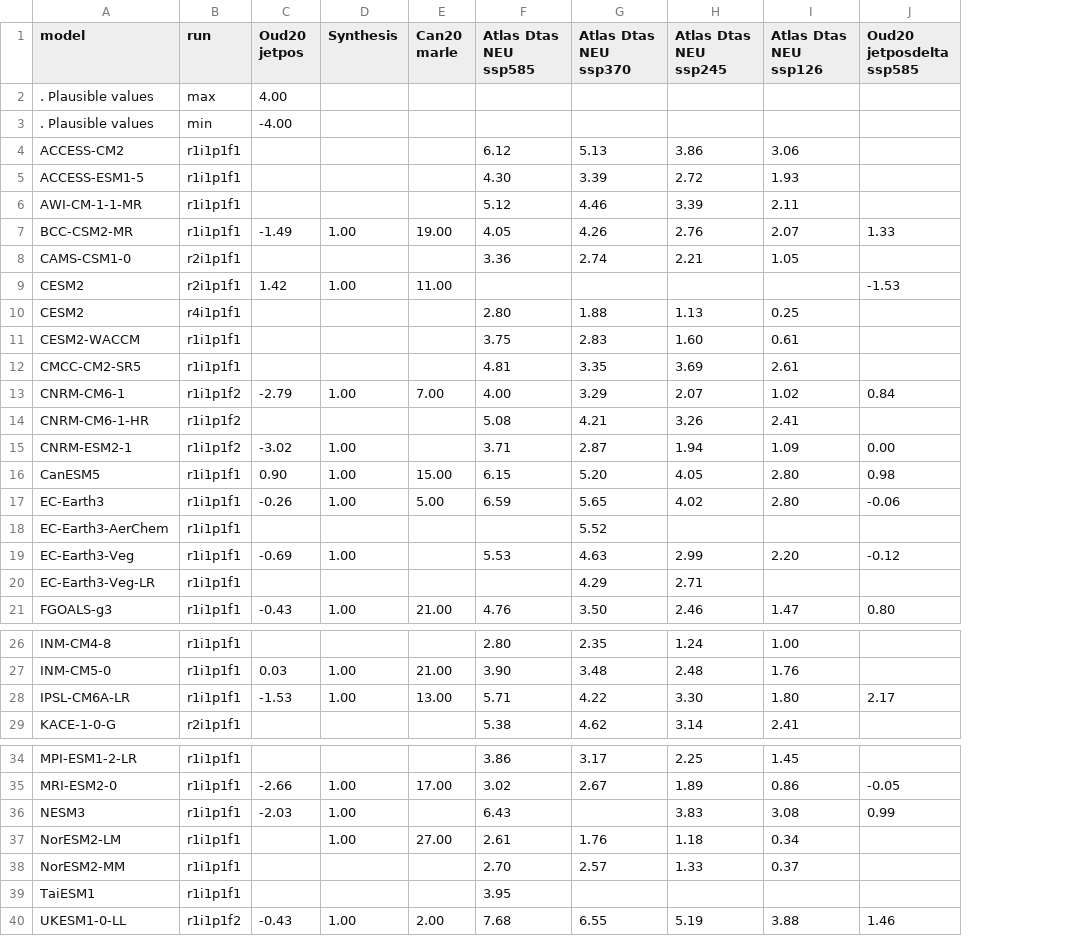
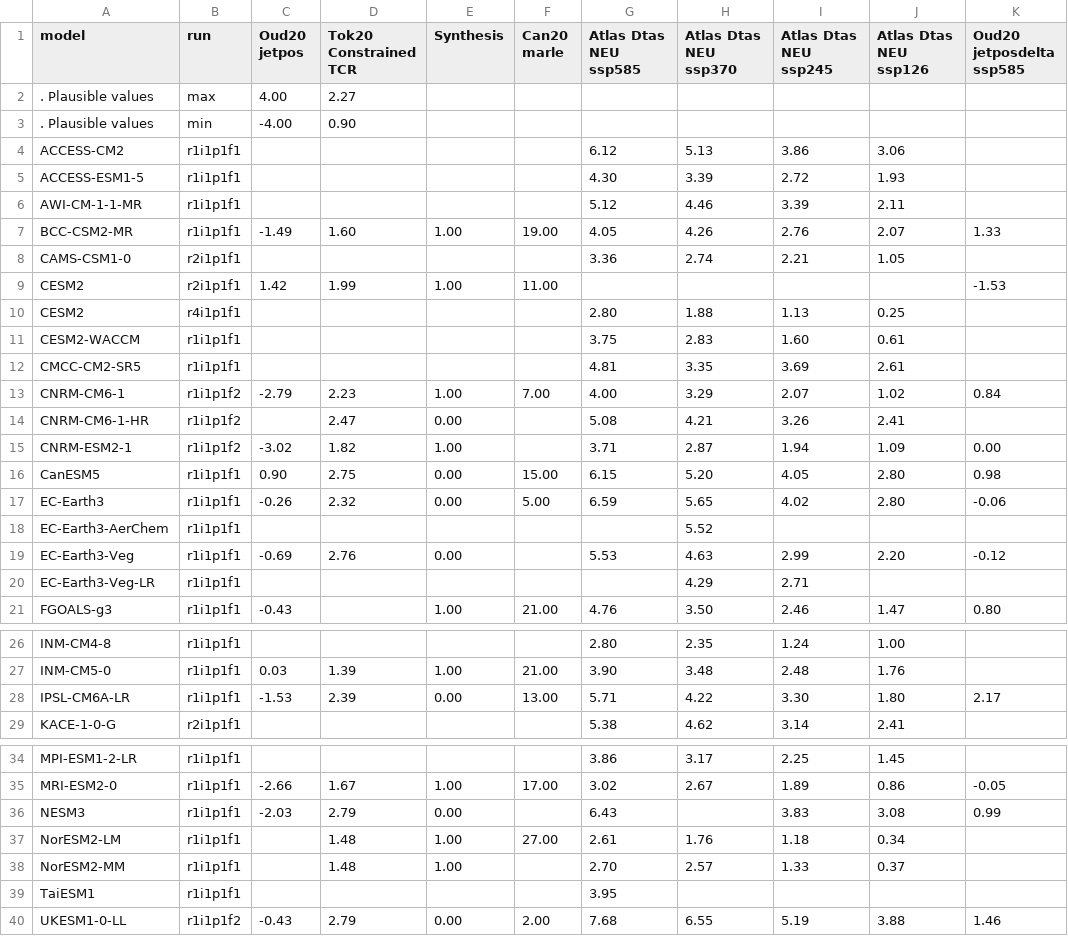
Before and after one commit to jesusff/cmip6-for-cordex, a CSV file: CMIP6_perfspread.csv, drawn as a sheet; only a part is shown, gaps mark what is left out; addresses are those after the commit; the diff names each change by its address in the sheet, - before the commit and + after, or states it on an @@ line.

```diff
--- a/CMIP6_perfspread.csv
+++ b/CMIP6_perfspread.csv
+column D (Tok20 Constrained TCR), rows 2-19: 2.27 | 0.90 |  |  |  | 1.60 |  | 1.99 |  |  |  | 2.23 | 2.47 | 1.82 | 2.75 | 2.32 |  | 2.76; rows 27-28: 1.39 | 2.39; rows 35-40: 1.67 | 2.79 | 1.48 | 1.48 |  | 2.79
-E14 (Synthesis): (empty)
+E14 (Synthesis): 0.00
-E16:E17 (Synthesis): 1.00
+E16:E17 (Synthesis): 0.00
-E19 (Synthesis): 1.00
+E19 (Synthesis): 0.00
-E28 (Synthesis): 1.00
+E28 (Synthesis): 0.00
-E36 (Synthesis): 1.00
+E36 (Synthesis): 0.00
-E38 (Synthesis): (empty)
+E38 (Synthesis): 1.00
-E40 (Synthesis): 1.00
+E40 (Synthesis): 0.00
```
Also changed, not shown: 1 other file.
